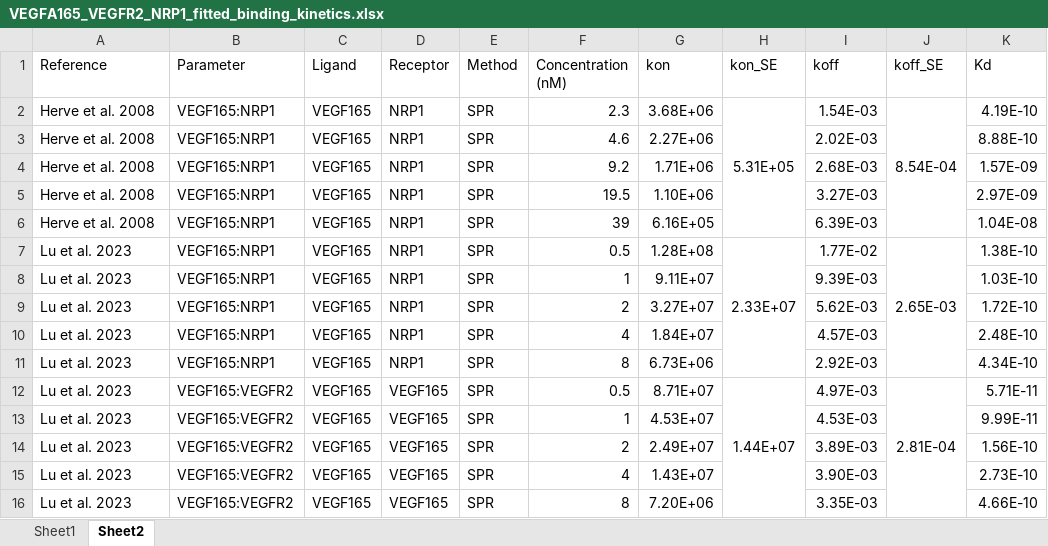
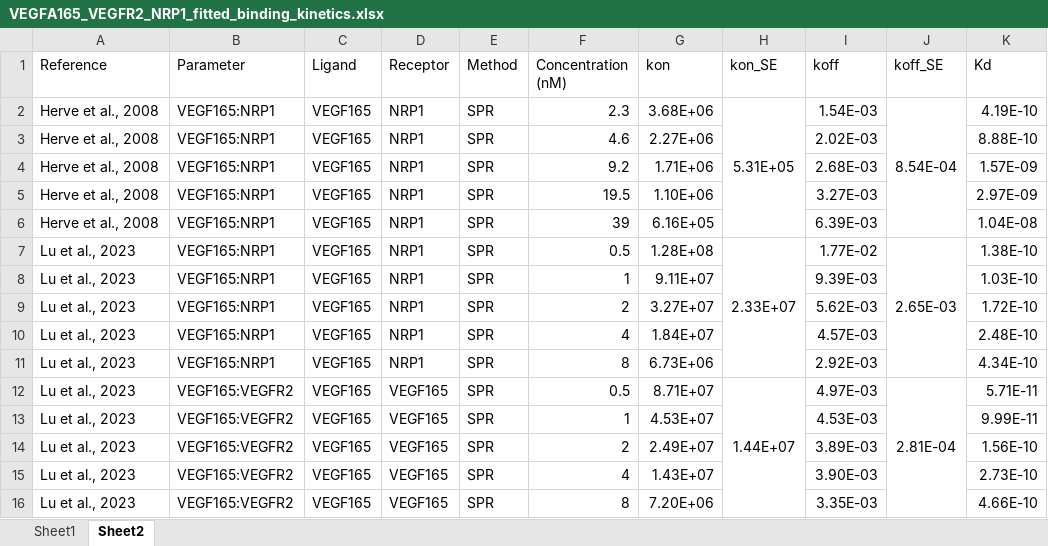
Before and after one commit to YunjeongLee/meta-analysis-for-VEGF-signaling, an Excel workbook: data/VEGFA165_VEGFR2_NRP1_fitted_binding_kinetics.xlsx, sheet Sheet2, drawn as a sheet; only a part is shown; values as stored, in another font and other column widths than the file's, no borders; the diff names each change by its address in the sheet, - before the commit and + after, or states it on an @@ line.

Commit message:
Update VEGFA165_VEGFR2_NRP1_fitted_binding_kinetics.xlsx

```diff
--- a/data/VEGFA165_VEGFR2_NRP1_fitted_binding_kinetics.xlsx (sheet Sheet2)
+++ b/data/VEGFA165_VEGFR2_NRP1_fitted_binding_kinetics.xlsx (sheet Sheet2)
-A2:A6 (Reference): Herve et al. 2008
+A2:A6 (Reference): Herve et al., 2008
-A7:A16 (Reference): Lu et al. 2023
+A7:A16 (Reference): Lu et al., 2023
```
